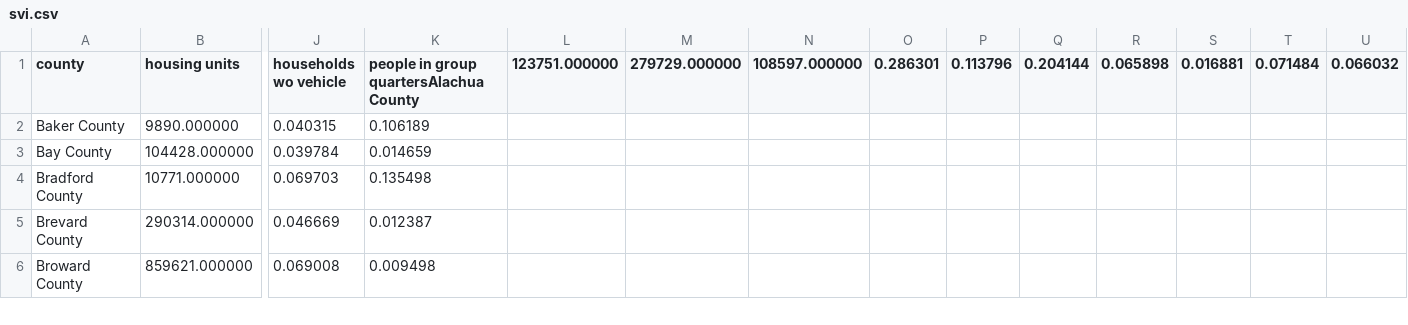
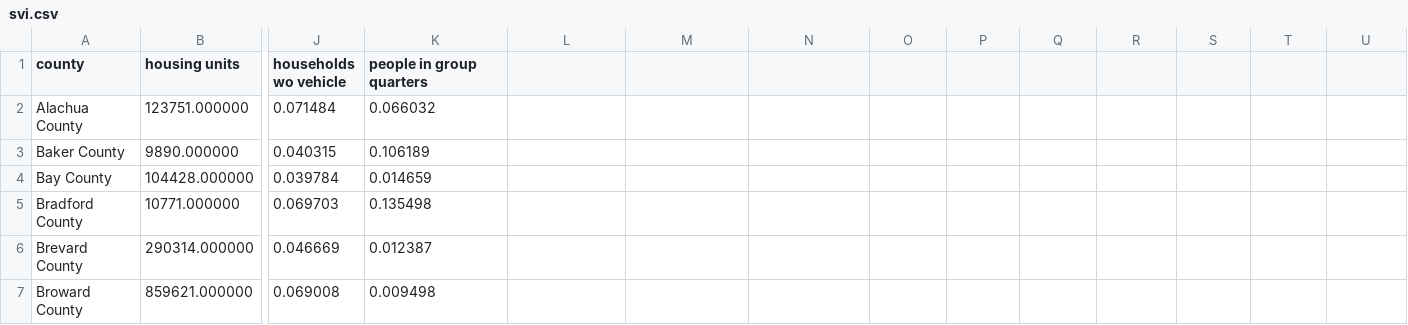
Before and after one commit to AbhilashaTandon/Odevs-Hackathon-November-2024, a CSV file: data/svi.csv, drawn as a sheet; only a part is shown, gaps mark what is left out; rows hold the shown columns only; the diff names each change by its address in the sheet, - before the commit and + after, or states it on an @@ line.

Commit message:
Update svi.csv
Fixed formatting error

```diff
--- a/data/svi.csv
+++ b/data/svi.csv
-K1: people in group quartersAlachua County
+K1: people in group quarters
-L1: 123751.000000
+L1: (empty)
-M1: 279729.000000
+M1: (empty)
-N1: 108597.000000
+N1: (empty)
-O1: 0.286301
+O1: (empty)
-P1: 0.113796
+P1: (empty)
-Q1: 0.204144
+Q1: (empty)
-R1: 0.065898
+R1: (empty)
-S1: 0.016881
+S1: (empty)
-T1: 0.071484
+T1: (empty)
-U1: 0.066032
+U1: (empty)
+row 2: Alachua County | 123751.000000 | 0.071484 | 0.066032
```
